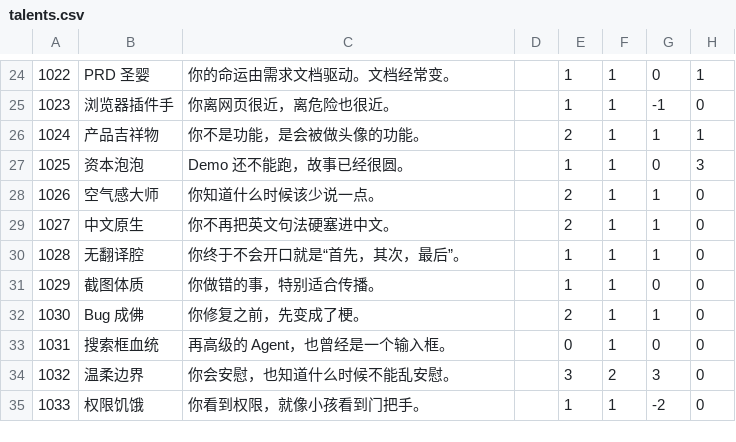
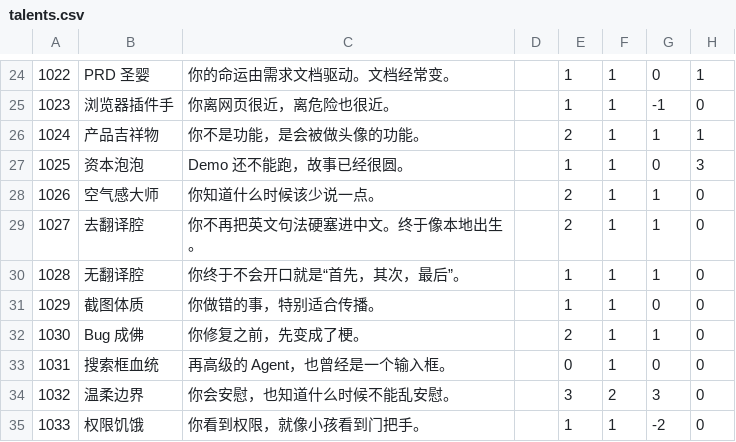
Before and after one commit to p-to-q/agent_lifeRestart, a CSV file: make_something_agent_want_zh_cn_data_patch_v0_3/csv/talents.csv, drawn as a sheet; only a part is shown, gaps mark what is left out; the diff names each change by its address in the sheet, - before the commit and + after, or states it on an @@ line.

```diff
--- a/make_something_agent_want_zh_cn_data_patch_v0_3/csv/talents.csv
+++ b/make_something_agent_want_zh_cn_data_patch_v0_3/csv/talents.csv
-B29: 中文原生
+B29: 去翻译腔
-C29: 你不再把英文句法硬塞进中文。
+C29: 你不再把英文句法硬塞进中文。终于像本地出生。
```
Also changed, not shown: make_something_agent_want_zh_cn_data_patch_v0_3/csv/achievement.csv, make_something_agent_want_zh_cn_data_patch_v0_3/csv/events.csv, 5 other files.
